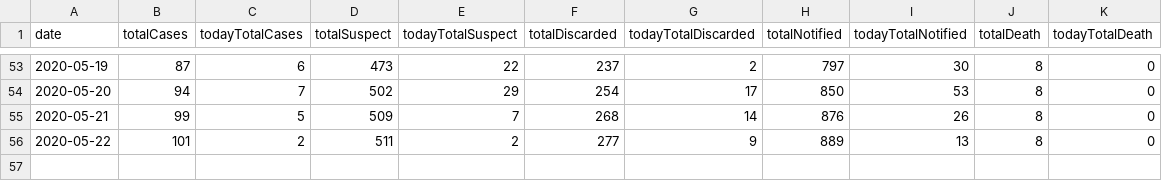
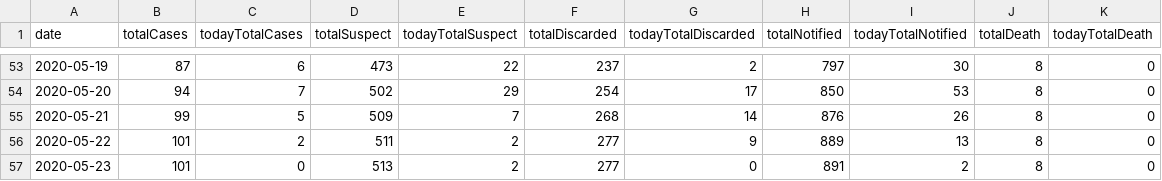
Before and after one commit to rafaeldefazio/csv-covid, a CSV file: dados.csv, drawn as a sheet; only a part is shown, gaps mark what is left out; the diff names each change by its address in the sheet, - before the commit and + after, or states it on an @@ line.

Commit message:
Daily Update
Inserted data from 2020-05-23

```diff
--- a/dados.csv
+++ b/dados.csv
+row 57: 2020-05-23 | 101 | 0 | 513 | 2 | 277 | 0 | 891 | 2 | 8 | 0
```
